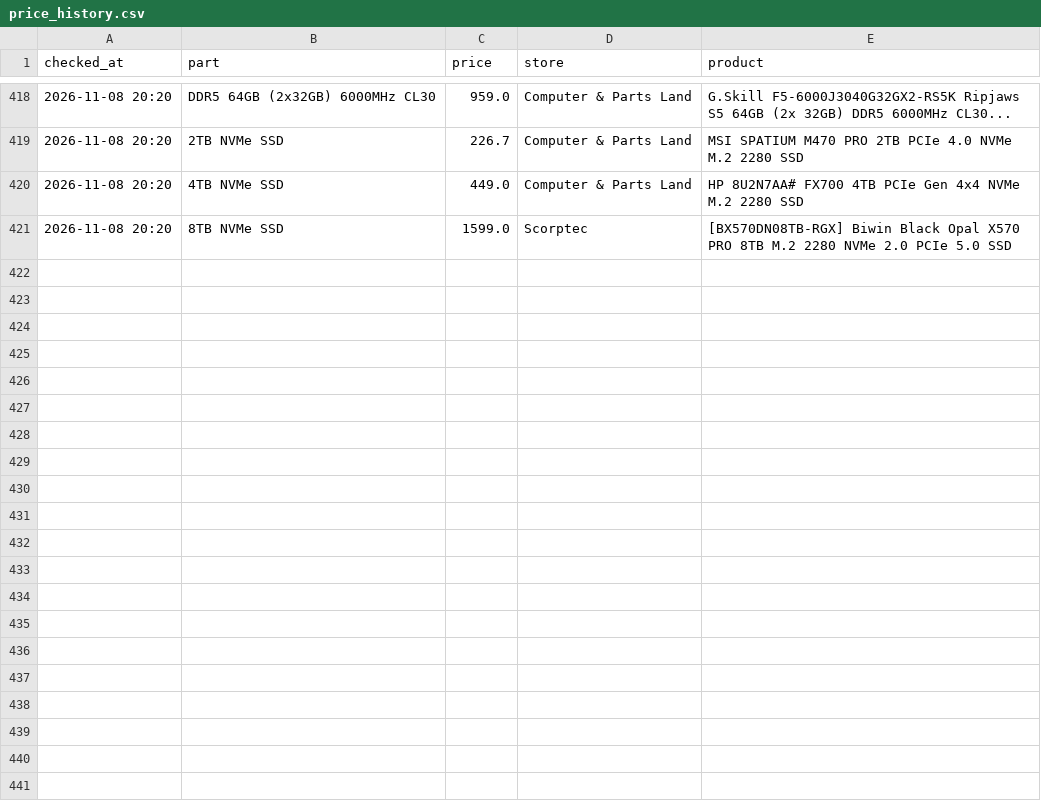
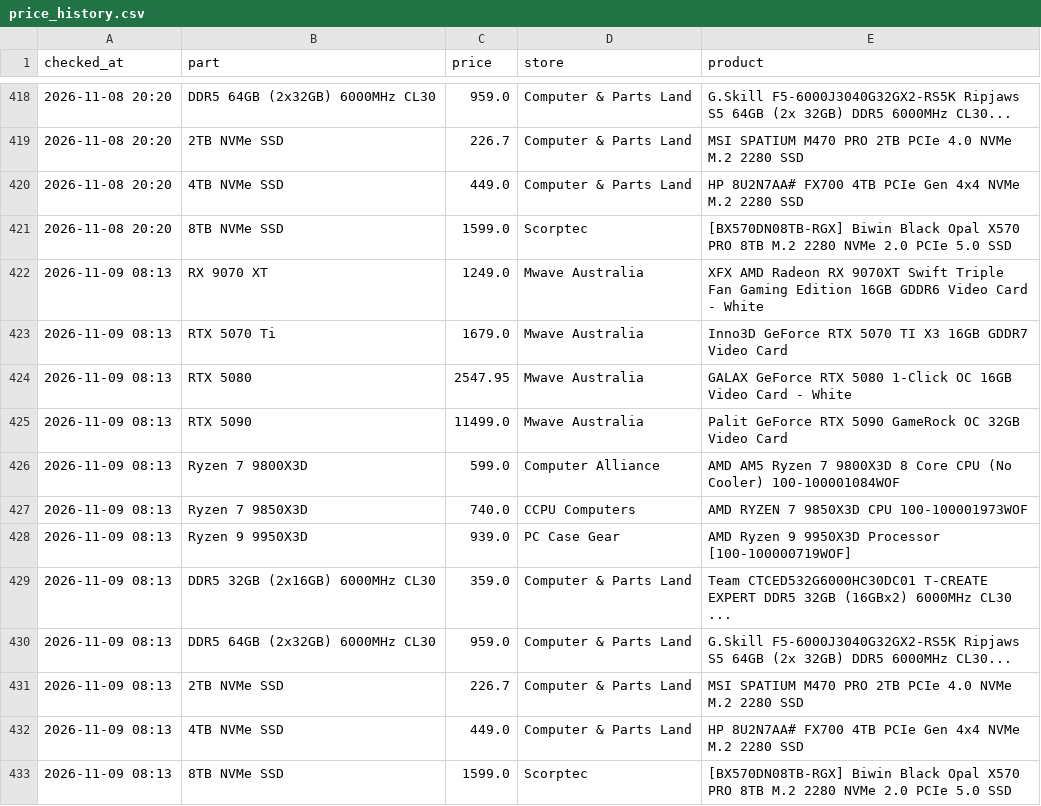
Before and after one commit to rickybischoff1994/pc-deal-tracker, a CSV file: price_history.csv, drawn as a sheet; only a part is shown, gaps mark what is left out.

```diff
--- a/price_history.csv
+++ b/price_history.csv
@@ -421 +421,13 @@ checked_at,part,price,store,product
 2026-11-08 20:20,8TB NVMe SSD,1599.0,Scorptec,[BX570DN08TB-RGX] Biwin Black Opal X570 PRO 8TB M.2 2280 NVMe 2.0 PCIe 5.0 SSD
+2026-11-09 08:13,RX 9070 XT,1249.0,Mwave Australia,XFX AMD Radeon RX 9070XT Swift Triple Fan Gaming Edition 16GB GDDR6 Video Card - White
+2026-11-09 08:13,RTX 5070 Ti,1679.0,Mwave Australia,Inno3D GeForce RTX 5070 TI X3 16GB GDDR7 Video Card
+2026-11-09 08:13,RTX 5080,2547.95,Mwave Australia,GALAX GeForce RTX 5080 1-Click OC 16GB Video Card - White
+2026-11-09 08:13,RTX 5090,11499.0,Mwave Australia,Palit GeForce RTX 5090 GameRock OC 32GB Video Card
+2026-11-09 08:13,Ryzen 7 9800X3D,599.0,Computer Alliance,AMD AM5 Ryzen 7 9800X3D 8 Core CPU (No Cooler) 100-100001084WOF
+2026-11-09 08:13,Ryzen 7 9850X3D,740.0,CCPU Computers,AMD RYZEN 7 9850X3D CPU 100-100001973WOF
+2026-11-09 08:13,Ryzen 9 9950X3D,939.0,PC Case Gear,AMD Ryzen 9 9950X3D Processor [100-100000719WOF]
+2026-11-09 08:13,DDR5 32GB (2x16GB) 6000MHz CL30,359.0,Computer & Parts Land,Team CTCED532G6000HC30DC01 T-CREATE EXPERT DDR5 32GB (16GBx2) 6000MHz CL30 ...
+2026-11-09 08:13,DDR5 64GB (2x32GB) 6000MHz CL30,959.0,Computer & Parts Land,G.Skill F5-6000J3040G32GX2-RS5K Ripjaws S5 64GB (2x 32GB) DDR5 6000MHz CL30...
+2026-11-09 08:13,2TB NVMe SSD,226.7,Computer & Parts Land,MSI SPATIUM M470 PRO 2TB PCIe 4.0 NVMe M.2 2280 SSD
+2026-11-09 08:13,4TB NVMe SSD,449.0,Computer & Parts Land,HP 8U2N7AA# FX700 4TB PCIe Gen 4x4 NVMe M.2 2280 SSD
+2026-11-09 08:13,8TB NVMe SSD,1599.0,Scorptec,[BX570DN08TB-RGX] Biwin Black Opal X570 PRO 8TB M.2 2280 NVMe 2.0 PCIe 5.0 SSD
```
Also changed, not shown: 14 other files.
